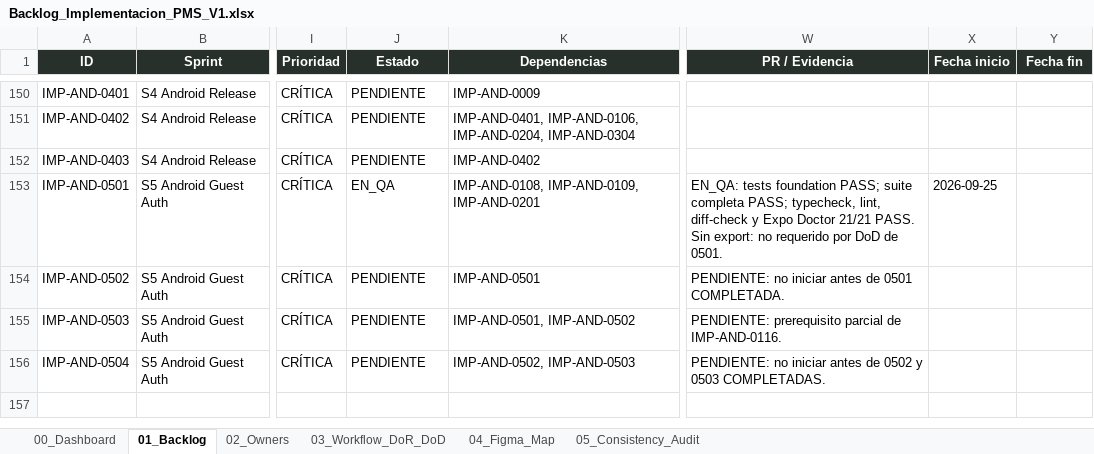
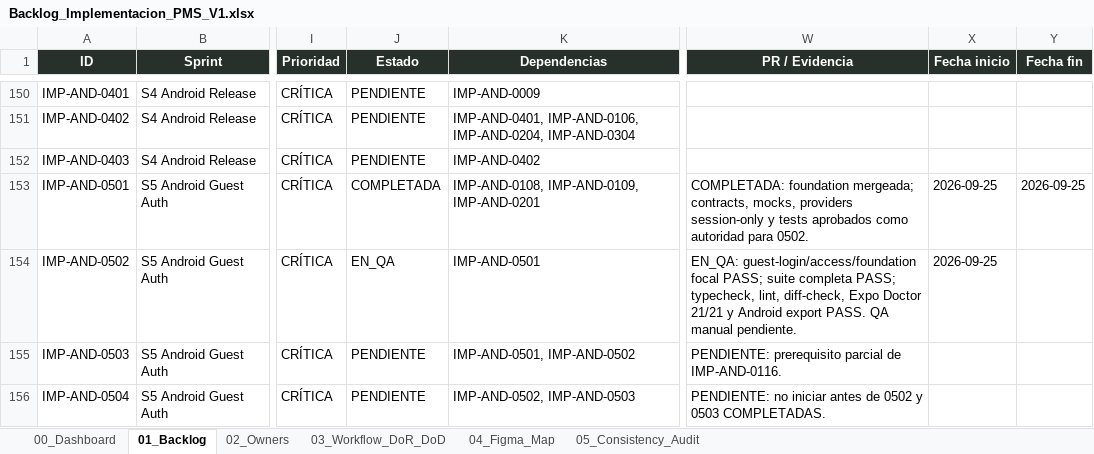
Before and after one commit to Al0219/pms-hotel-boutique, an Excel workbook: docs/Backlog_Implementacion_PMS_V1.xlsx, sheet 01_Backlog, drawn as a sheet; only a part is shown, gaps mark what is left out; values as stored, in another font and other column widths than the file's, no borders; conditional formats and table styles not drawn; the diff names each change by its address in the sheet, - before the commit and + after, or states it on an @@ line.

Commit message:
feat(android): implement guest login and session logout

```diff
--- a/docs/Backlog_Implementacion_PMS_V1.xlsx (sheet 01_Backlog)
+++ b/docs/Backlog_Implementacion_PMS_V1.xlsx (sheet 01_Backlog)
-J153 (Estado): EN_QA
+J153 (Estado): COMPLETADA
-W153 (PR / Evidencia): EN_QA: tests foundation PASS; suite completa PASS; typecheck, lint, diff-check y Expo Doctor 21/21 PASS. Sin export: no requerido por DoD de 0501.
+W153 (PR / Evidencia): COMPLETADA: foundation mergeada; contracts, mocks, providers session-only y tests aprobados como autoridad para 0502.
-Y153 (Fecha fin): (empty)
+Y153 (Fecha fin): 2026-09-25
-J154 (Estado): PENDIENTE
+J154 (Estado): EN_QA
-W154 (PR / Evidencia): PENDIENTE: no iniciar antes de 0501 COMPLETADA.
+W154 (PR / Evidencia): EN_QA: guest-login/access/foundation focal PASS; suite completa PASS; typecheck, lint, diff-check, Expo Doctor 21/21 y Android export PASS. QA manual pendiente.
-X154 (Fecha inicio): (empty)
+X154 (Fecha inicio): 2026-09-25
```
Also changed, not shown: sheet 00_Dashboard, 27 other files.
